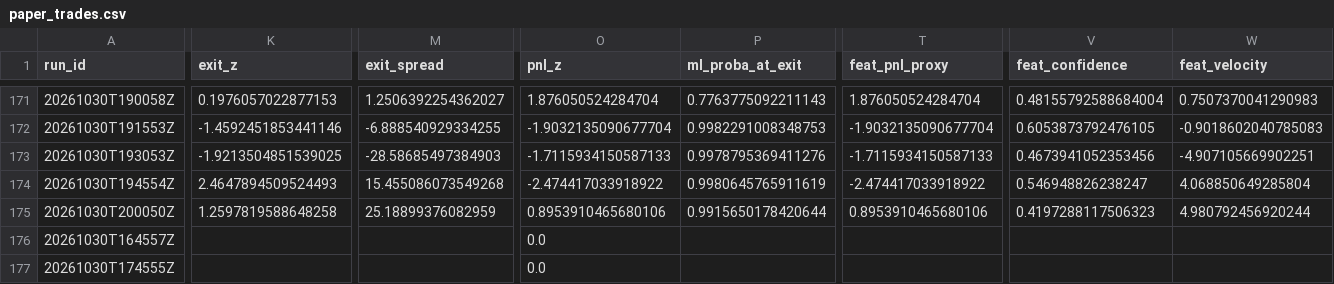
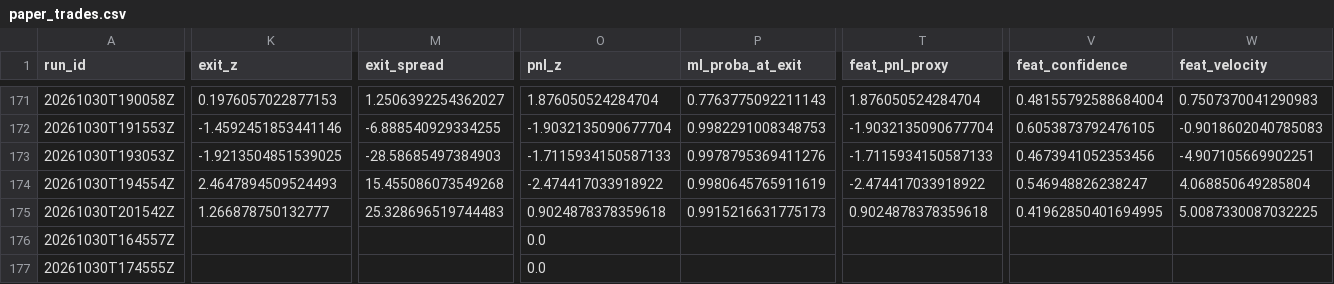
Before and after one commit to ujjwalmallem/SmartTrade_AdaptiveKalman, a CSV file: results/paper_trades.csv, drawn as a sheet; only a part is shown, gaps mark what is left out; the diff covers the shown part only; the diff names each change by its address in the sheet, - before the commit and + after, or states it on an @@ line.

```diff
--- a/results/paper_trades.csv
+++ b/results/paper_trades.csv
-A175 (run_id): 20261030T200050Z
+A175 (run_id): 20261030T201542Z
-K175 (exit_z): 1.2597819588648258
+K175 (exit_z): 1.266878750132777
-M175 (exit_spread): 25.18899376082959
+M175 (exit_spread): 25.328696519744483
-O175 (pnl_z): 0.8953910465680106
+O175 (pnl_z): 0.9024878378359618
-P175 (ml_proba_at_exit): 0.9915650178420644
+P175 (ml_proba_at_exit): 0.9915216631775173
-T175 (feat_pnl_proxy): 0.8953910465680106
+T175 (feat_pnl_proxy): 0.9024878378359618
-V175 (feat_confidence): 0.4197288117506323
+V175 (feat_confidence): 0.41962850401694995
-W175 (feat_velocity): 4.980792456920244
+W175 (feat_velocity): 5.0087330087032225
```
Also changed, not shown: 4 edited cells elsewhere in this file, results/exit_training_dataset.csv, 1 other file.
